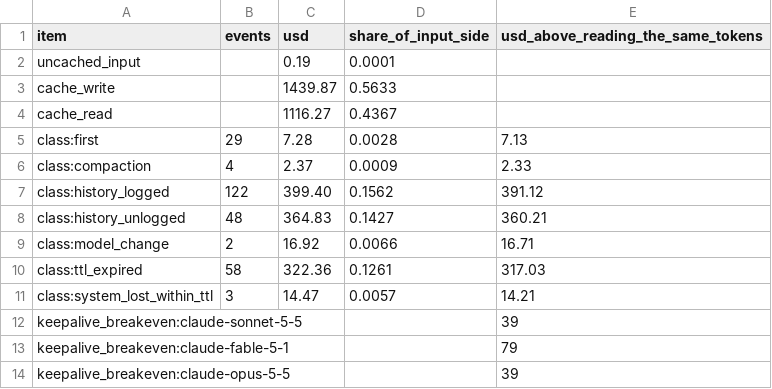
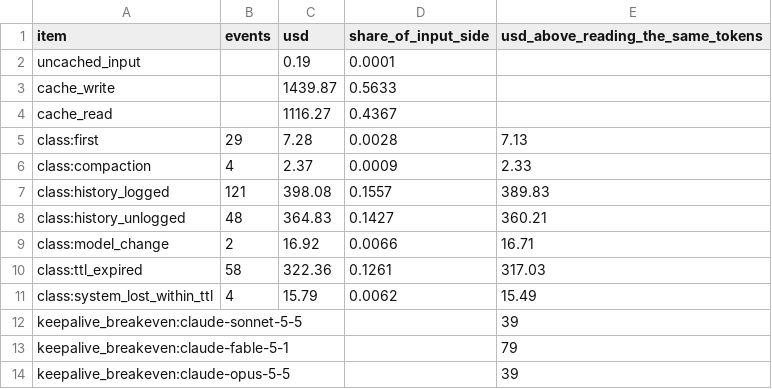
Before and after one commit to nadecancode/crew, a TSV file: notes/prompt-cache-audit/costs.tsv, drawn as a sheet.

```diff
--- a/notes/prompt-cache-audit/costs.tsv
+++ b/notes/prompt-cache-audit/costs.tsv
@@ -6,3 +6,3 @@ class:first	29	7.28	0.0028	7.13
 class:compaction	4	2.37	0.0009	2.33
-class:history_logged	122	399.40	0.1562	391.12
+class:history_logged	121	398.08	0.1557	389.83
 class:history_unlogged	48	364.83	0.1427	360.21
@@ -10,3 +10,3 @@ class:model_change	2	16.92	0.0066	16.71
 class:ttl_expired	58	322.36	0.1261	317.03
-class:system_lost_within_ttl	3	14.47	0.0057	14.21
+class:system_lost_within_ttl	4	15.79	0.0062	15.49
 keepalive_breakeven:claude-sonnet-5-5				39
```
Also changed, not shown: notes/prompt-cache-audit/sessions.tsv, notes/prompt-cache-audit/signatures.tsv, 4 other files.
